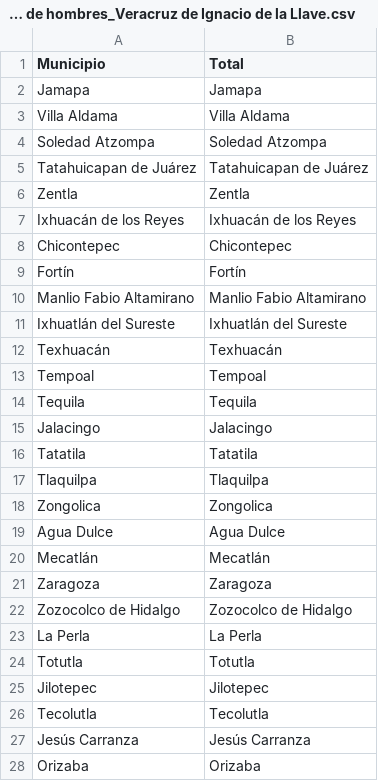
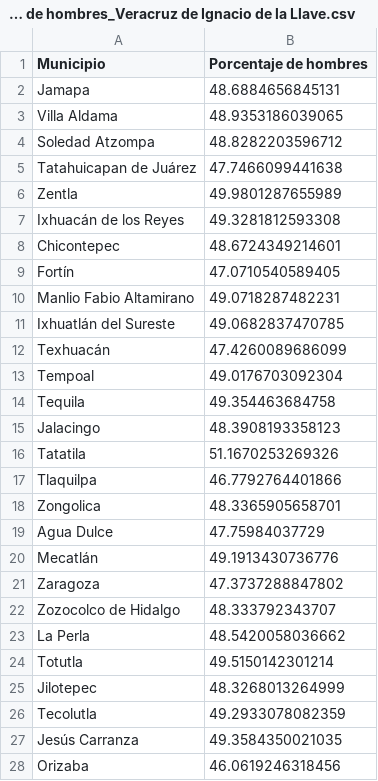
Before and after one commit to OscarJVP/COVID_data_tool, a CSV file: Docs/Datos INEGI/Datos Veracruz de Ignacio de la Llave/datos_Porcentaje de hombres_Veracruz de Ignacio de la Llave.csv, drawn as a sheet; only a part is shown; the diff covers the shown part only.

```diff
--- a/Docs/Datos INEGI/Datos Veracruz de Ignacio de la Llave/datos_Porcentaje de hombres_Veracruz de Ignacio de la Llave.csv
+++ b/Docs/Datos INEGI/Datos Veracruz de Ignacio de la Llave/datos_Porcentaje de hombres_Veracruz de Ignacio de la Llave.csv
@@ -1,28 +1,28 @@
-Municipio,Total
-Jamapa,Jamapa
-Villa Aldama,Villa Aldama
-Soledad Atzompa ,Soledad Atzompa
-Tatahuicapan de Juárez,Tatahuicapan de Juárez
-Zentla,Zentla
-Ixhuacán de los Reyes,Ixhuacán de los Reyes
-Chicontepec,Chicontepec
-Fortín,Fortín
-Manlio Fabio Altamirano,Manlio Fabio Altamirano
-Ixhuatlán del Sureste,Ixhuatlán del Sureste
-Texhuacán ,Texhuacán
-Tempoal,Tempoal
-Tequila,Tequila
-Jalacingo,Jalacingo
-Tatatila ,Tatatila
-Tlaquilpa,Tlaquilpa
-Zongolica,Zongolica
-Agua Dulce,Agua Dulce
-Mecatlán ,Mecatlán
-Zaragoza,Zaragoza
-Zozocolco de Hidalgo,Zozocolco de Hidalgo
-La Perla,La Perla
-Totutla,Totutla
-Jilotepec,Jilotepec
-Tecolutla,Tecolutla
-Jesús Carranza,Jesús Carranza
-Orizaba,Orizaba
+Municipio,Porcentaje de hombres
+Jamapa,48.6884656845131
+Villa Aldama,48.9353186039065
+Soledad Atzompa ,48.8282203596712
+Tatahuicapan de Juárez,47.7466099441638
+Zentla,49.9801287655989
+Ixhuacán de los Reyes,49.3281812593308
+Chicontepec,48.6724349214601
+Fortín,47.0710540589405
+Manlio Fabio Altamirano,49.0718287482231
+Ixhuatlán del Sureste,49.0682837470785
+Texhuacán ,47.4260089686099
+Tempoal,49.0176703092304
+Tequila,49.354463684758
+Jalacingo,48.3908193358123
+Tatatila ,51.1670253269326
+Tlaquilpa,46.7792764401866
+Zongolica,48.3365905658701
+Agua Dulce,47.75984037729
+Mecatlán ,49.1913430736776
+Zaragoza,47.3737288847802
+Zozocolco de Hidalgo,48.333792343707
+La Perla,48.5420058036662
+Totutla,49.5150142301214
+Jilotepec,48.3268013264999
+Tecolutla,49.2933078082359
+Jesús Carranza,49.3584350021035
+Orizaba,46.0619246318456
```
Also changed, not shown: 130 edited cells elsewhere in this file, Docs/Datos INEGI/Datos Puebla/datos_Porcentaje de hombres_Puebla.csv, Docs/Datos INEGI/Datos Puebla/datos_Porcentaje de mujeres_Puebla.csv, 21 other files.
